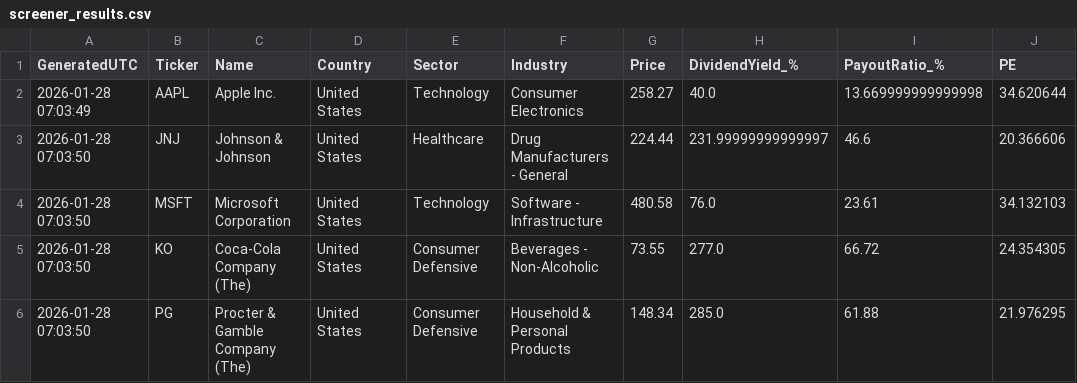
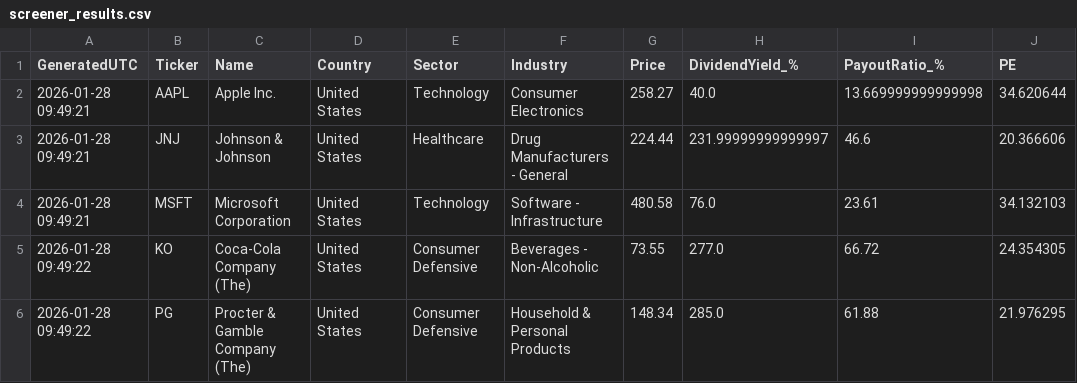
Before and after one commit to Callahan1975/dividend-screener-simple, a CSV file: data/screener_results.csv, drawn as a sheet.

```diff
--- a/data/screener_results.csv
+++ b/data/screener_results.csv
@@ -1,6 +1,6 @@
 GeneratedUTC,Ticker,Name,Country,Sector,Industry,Price,DividendYield_%,PayoutRatio_%,PE
-2026-01-28 07:03:49,AAPL,Apple Inc.,United States,Technology,Consumer Electronics,258.27,40.0,13.669999999999998,34.620644
-2026-01-28 07:03:50,JNJ,Johnson & Johnson,United States,Healthcare,Drug Manufacturers - General,224.44,231.99999999999997,46.6,20.366606
-2026-01-28 07:03:50,MSFT,Microsoft Corporation,United States,Technology,Software - Infrastructure,480.58,76.0,23.61,34.132103
-2026-01-28 07:03:50,KO,Coca-Cola Company (The),United States,Consumer Defensive,Beverages - Non-Alcoholic,73.55,277.0,66.72,24.354305
-2026-01-28 07:03:50,PG,Procter & Gamble Company (The),United States,Consumer Defensive,Household & Personal Products,148.34,285.0,61.88,21.976295
+2026-01-28 09:49:21,AAPL,Apple Inc.,United States,Technology,Consumer Electronics,258.27,40.0,13.669999999999998,34.620644
+2026-01-28 09:49:21,JNJ,Johnson & Johnson,United States,Healthcare,Drug Manufacturers - General,224.44,231.99999999999997,46.6,20.366606
+2026-01-28 09:49:21,MSFT,Microsoft Corporation,United States,Technology,Software - Infrastructure,480.58,76.0,23.61,34.132103
+2026-01-28 09:49:22,KO,Coca-Cola Company (The),United States,Consumer Defensive,Beverages - Non-Alcoholic,73.55,277.0,66.72,24.354305
+2026-01-28 09:49:22,PG,Procter & Gamble Company (The),United States,Consumer Defensive,Household & Personal Products,148.34,285.0,61.88,21.976295
```
